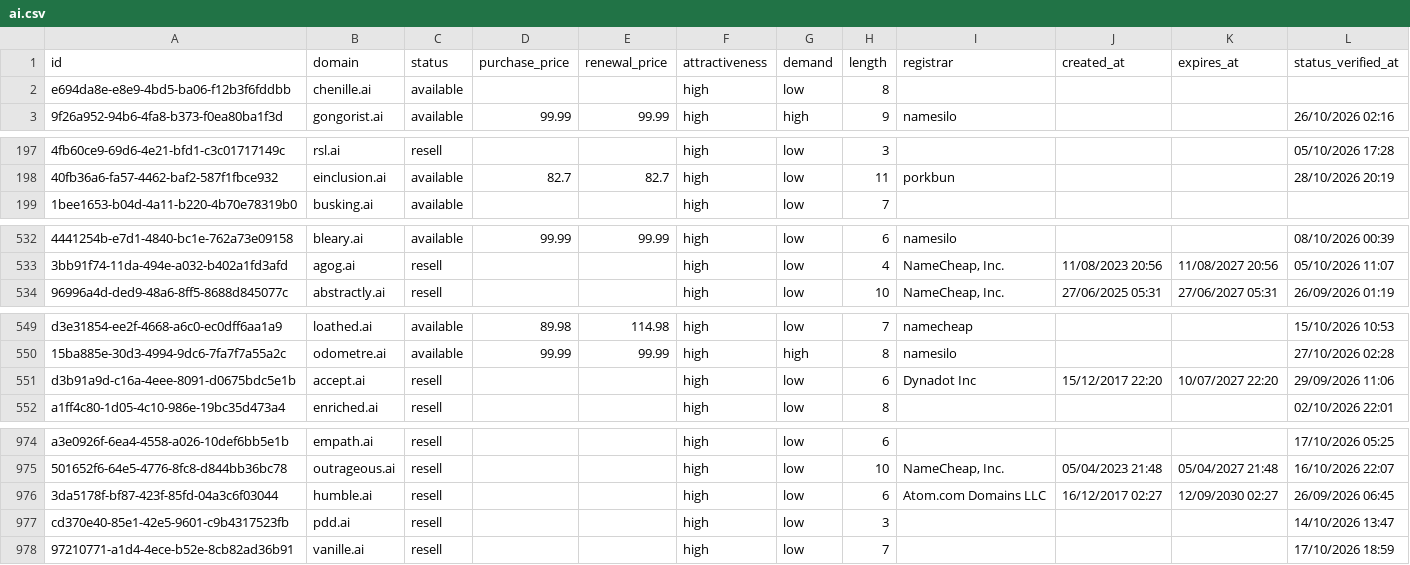
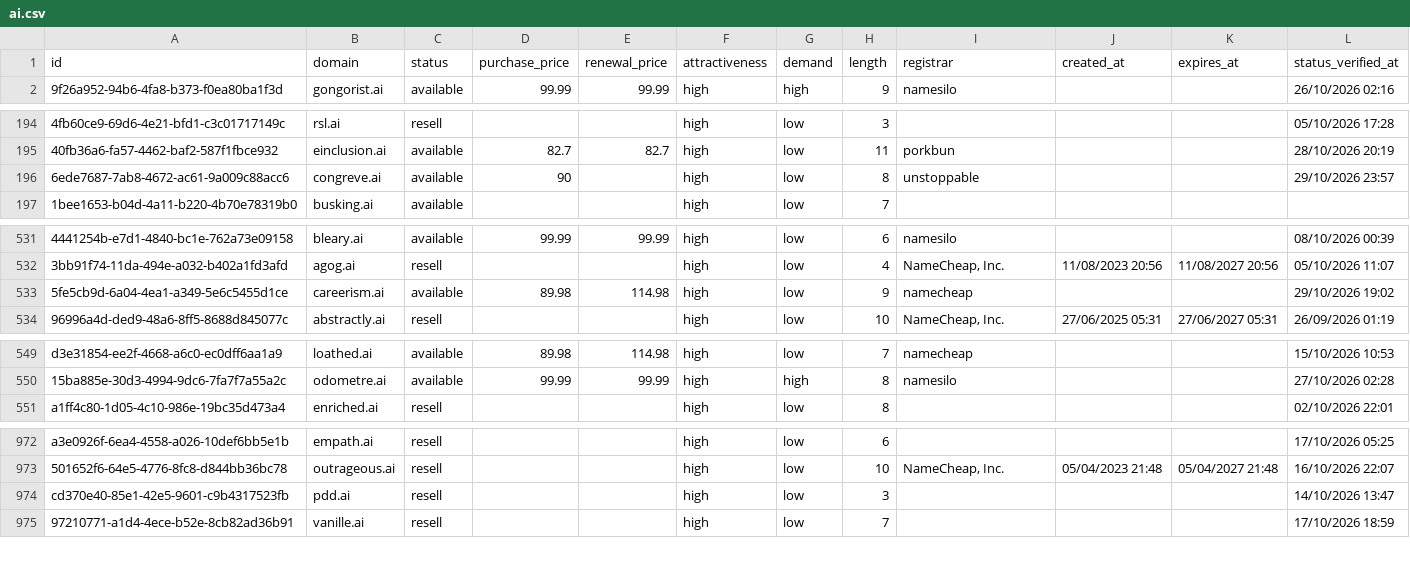
Before and after one commit to UniqueDomains/ai-oneword-domains, a CSV file: ai.csv, drawn as a sheet; only a part is shown, gaps mark what is left out; removed rows and columns are numbered as before the commit, all else as after; the diff covers the shown part only; the diff names each change by its address in the sheet, - before the commit and + after, or states it on an @@ line.

Commit message:
Domains update

```diff
--- a/ai.csv
+++ b/ai.csv
-row 2: e694da8e-e8e9-4bd5-ba06-f12b3f6fddbb | chenille.ai | available |  |  | high | low | 8
+row 196: 6ede7687-7ab8-4672-ac61-9a009c88acc6 | congreve.ai | available | 90 |  | high | low | 8 | unstoppable |  |  | 29/10/2026 23:57
+row 533: 5fe5cb9d-6a04-4ea1-a349-5e6c5455d1ce | careerism.ai | available | 89.98 | 114.98 | high | low | 9 | namecheap |  |  | 29/10/2026 19:02
-row 551: d3b91a9d-c16a-4eee-8091-d0675bdc5e1b | accept.ai | resell |  |  | high | low | 6 | Dynadot Inc | 15/12/2017 22:20 | 10/07/2027 22:20 | 29/09/2026 11:06
-row 976: 3da5178f-bf87-423f-85fd-04a3c6f03044 | humble.ai | resell |  |  | high | low | 6 | Atom.com Domains LLC | 16/12/2017 02:27 | 12/09/2030 02:27 | 26/09/2026 06:45
```
Also changed, not shown: 5 added rows, 4 removed rows and 12 edited cells elsewhere in this file, 4 other files.
